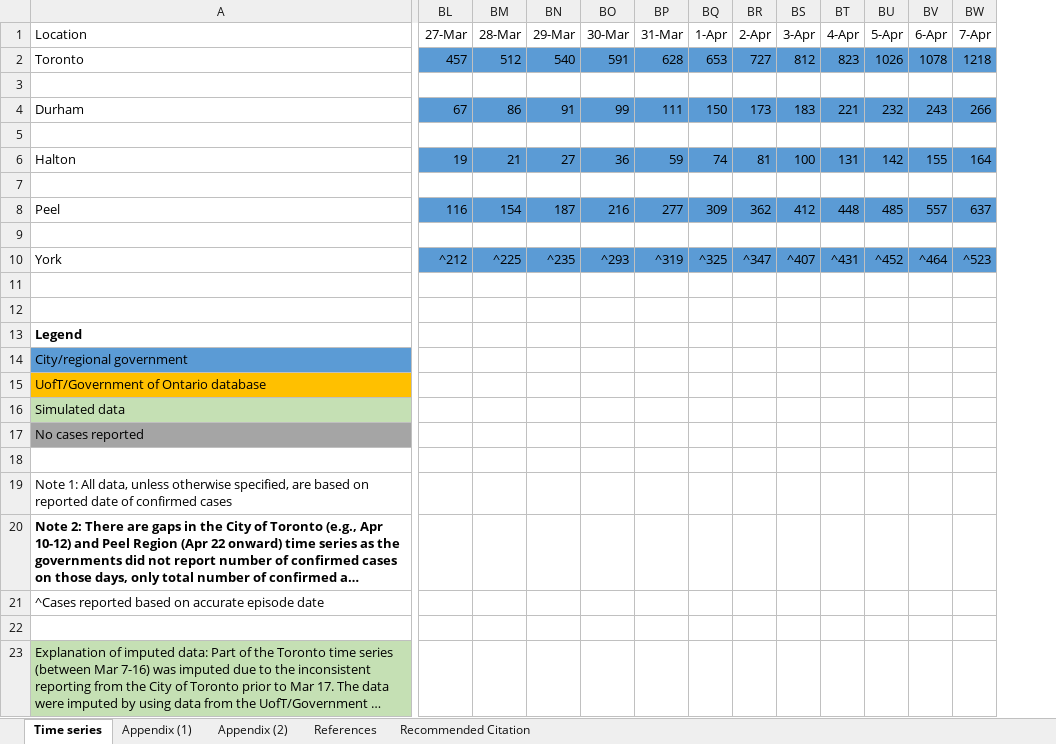
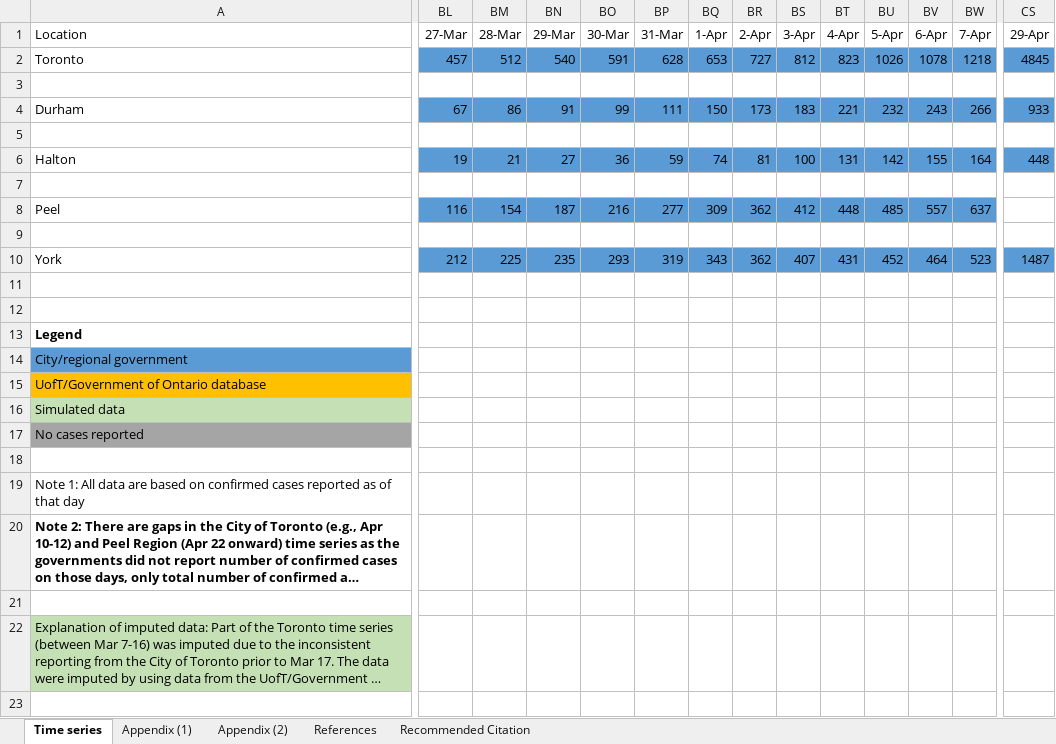
Before and after one commit to mishra-lab/covid-GTA-surge-planning, an Excel workbook: data/Time_series_COVID-19_GTA_github.xlsx, sheet Time series, drawn as a sheet; only a part is shown, gaps mark what is left out; long unchanged cells end in …; values as stored, in another font and other column widths than the file's, no borders; charts and pictures not drawn; removed rows and columns are numbered as before the commit, all else as after; rows hold the shown columns only; the diff covers the shown part only; the diff names each change by its address in the sheet, - before the commit and + after, or states it on an @@ line.

Commit message:
Updated time series Apr 30

```diff
--- a/data/Time_series_COVID-19_GTA_github.xlsx (sheet Time series)
+++ b/data/Time_series_COVID-19_GTA_github.xlsx (sheet Time series)
+column CS (29-Apr), rows 2-10: 4845 |  | 933 |  | 448 |  |  |  | 1487
-BL10 (27-Mar): ^212
+BL10 (27-Mar): 212
-BM10 (28-Mar): ^225
+BM10 (28-Mar): 225
-BN10 (29-Mar): ^235
+BN10 (29-Mar): 235
-BO10 (30-Mar): ^293
+BO10 (30-Mar): 293
-BP10 (31-Mar): ^319
+BP10 (31-Mar): 319
-BQ10 (1-Apr): ^325
+BQ10 (1-Apr): 343
-BR10 (2-Apr): ^347
+BR10 (2-Apr): 362
-BS10 (3-Apr): ^407
+BS10 (3-Apr): 407
-BT10 (4-Apr): ^431
+BT10 (4-Apr): 431
-BU10 (5-Apr): ^452
+BU10 (5-Apr): 452
-BV10 (6-Apr): ^464
+BV10 (6-Apr): 464
-BW10 (7-Apr): ^523
+BW10 (7-Apr): 523
-A19 (Location): …1: All data, unless otherwise specified, are based on reported date of confirmed cases
+A19 (Location): …1: All data are based on confirmed cases reported as of that day
-row 21: ^Cases reported based on accurate episode date
```
Also changed, not shown: 21 edited cells elsewhere in this sheet.
